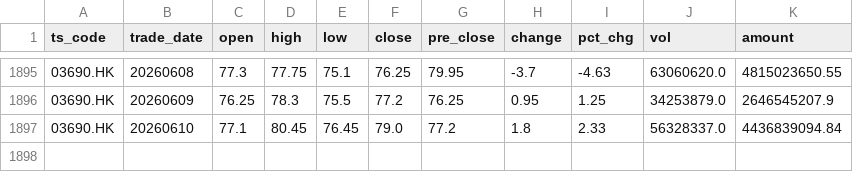
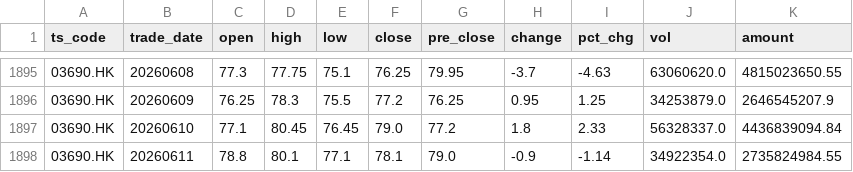
Before and after one commit to njedu2023-prog/JD-data, a CSV file: data_raw/3690.HK/hk_daily_raw.csv, drawn as a sheet; only a part is shown, gaps mark what is left out.

```diff
--- a/data_raw/3690.HK/hk_daily_raw.csv
+++ b/data_raw/3690.HK/hk_daily_raw.csv
@@ -1897 +1897,2 @@ ts_code,trade_date,open,high,low,close,pre_close,change,pct_chg,vol,amount
 03690.HK,20260610,77.1,80.45,76.45,79.0,77.2,1.8,2.33,56328337.0,4436839094.84
+03690.HK,20260611,78.8,80.1,77.1,78.1,79.0,-0.9,-1.14,34922354.0,2735824984.55
```
Also changed, not shown: data_clean/3690.HK/daily_clean.csv, refresh_log/refresh_log.csv.
